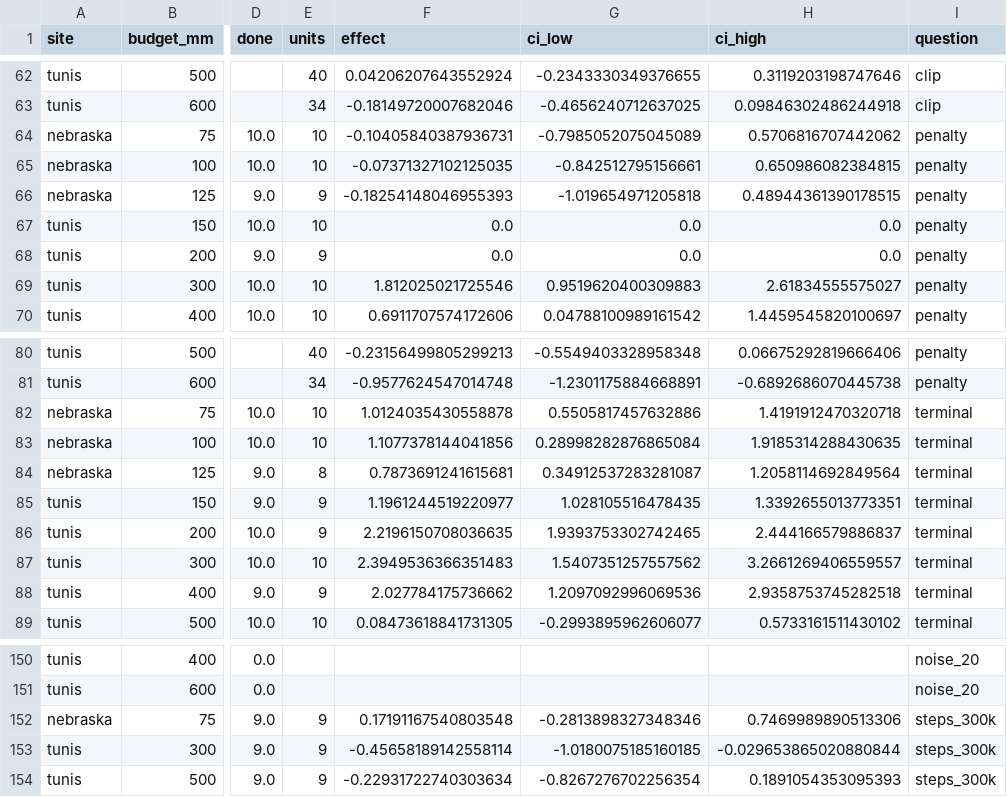
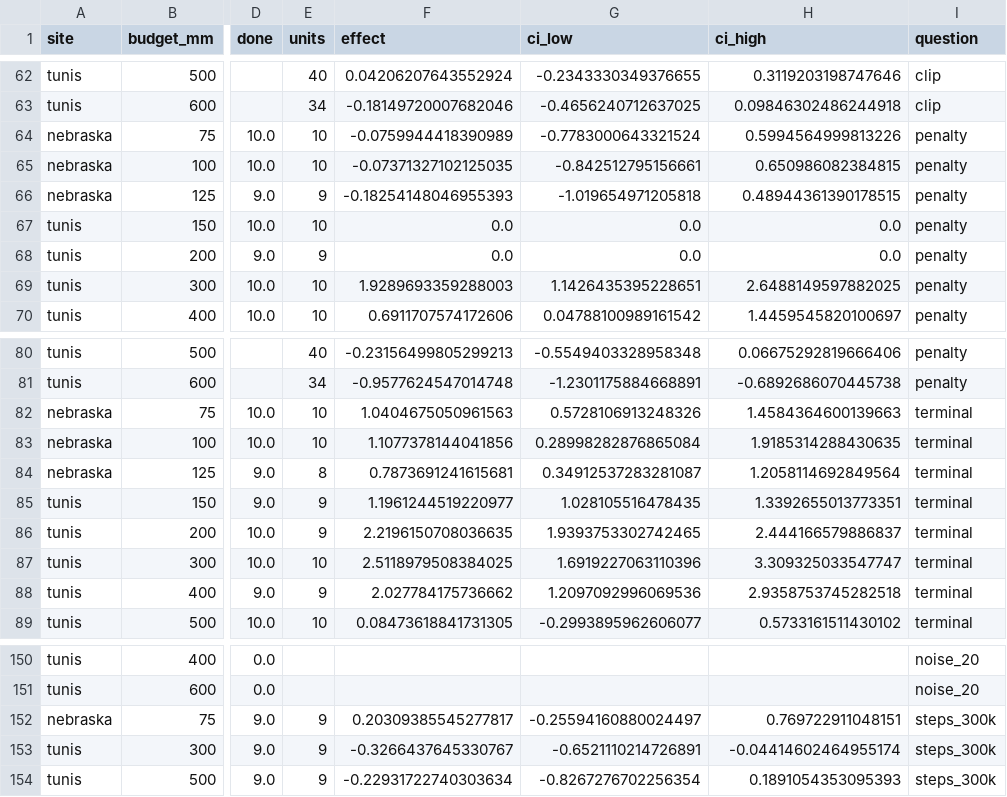
Before and after one commit to jbkze/agwat2026-dit-rl, a CSV file: reports/tables/sensitivity_long.csv, drawn as a sheet; only a part is shown, gaps mark what is left out; the diff covers the shown part only; the diff names each change by its address in the sheet, - before the commit and + after, or states it on an @@ line.

```diff
--- a/reports/tables/sensitivity_long.csv
+++ b/reports/tables/sensitivity_long.csv
-F64 (effect): -0.10405840387936731
+F64 (effect): -0.0759944418390989
-G64 (ci_low): -0.7985052075045089
+G64 (ci_low): -0.7783000643321524
-H64 (ci_high): 0.5706816707442062
+H64 (ci_high): 0.5994564999813226
-F69 (effect): 1.812025021725546
+F69 (effect): 1.9289693359288003
-G69 (ci_low): 0.9519620400309883
+G69 (ci_low): 1.1426435395228651
-H69 (ci_high): 2.61834555575027
+H69 (ci_high): 2.6488149597882025
-F82 (effect): 1.0124035430558878
+F82 (effect): 1.0404675050961563
-G82 (ci_low): 0.5505817457632886
+G82 (ci_low): 0.5728106913248326
-H82 (ci_high): 1.4191912470320718
+H82 (ci_high): 1.4584364600139663
-F87 (effect): 2.3949536366351483
+F87 (effect): 2.5118979508384025
-G87 (ci_low): 1.5407351257557562
+G87 (ci_low): 1.6919227063110396
-H87 (ci_high): 3.2661269406559557
+H87 (ci_high): 3.309325033547747
-F152 (effect): 0.17191167540803548
+F152 (effect): 0.20309385545277817
-G152 (ci_low): -0.2813898327348346
+G152 (ci_low): -0.25594160880024497
-H152 (ci_high): 0.7469989890513306
+H152 (ci_high): 0.769722911048151
-F153 (effect): -0.45658189142558114
+F153 (effect): -0.3266437645330767
-G153 (ci_low): -1.0180075185160185
+G153 (ci_low): -0.6521110214726891
-H153 (ci_high): -0.029653865020880844
+H153 (ci_high): -0.04414602464955174
```
Also changed, not shown: 18 edited cells elsewhere in this file, reports/tables/progress.csv, reports/tables/sensitivity.csv, 21 other files.
